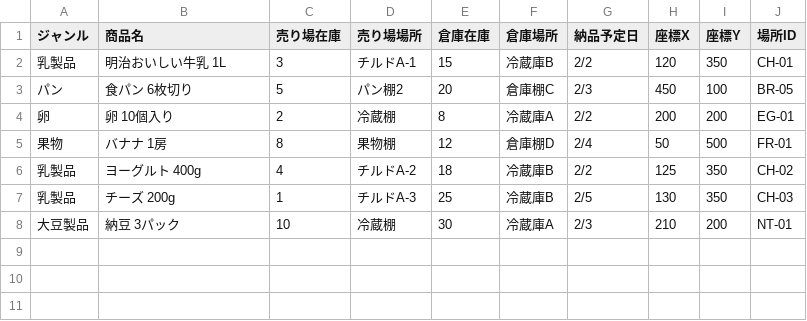
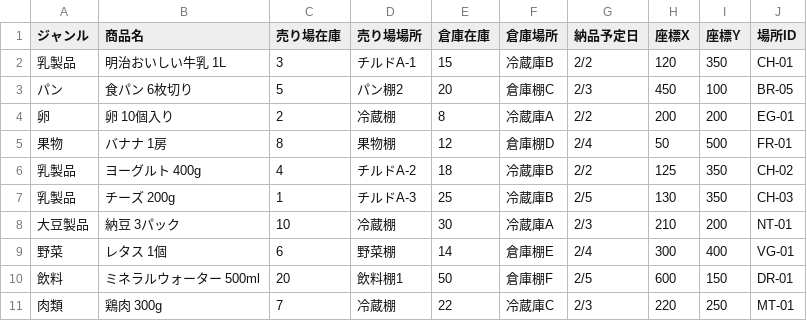
Before and after one commit to yoshikifukasawa603-star/Track-Job-tutorial, a CSV file: inventory.csv, drawn as a sheet.

Commit message:
Update inventory.csv

```diff
--- a/inventory.csv
+++ b/inventory.csv
@@ -8 +8,4 @@
 大豆製品,納豆 3パック,10,冷蔵棚,30,冷蔵庫A,2/3,210,200,NT-01
+野菜,レタス 1個,6,野菜棚,14,倉庫棚E,2/4,300,400,VG-01
+飲料,ミネラルウォーター 500ml,20,飲料棚1,50,倉庫棚F,2/5,600,150,DR-01
+肉類,鶏肉 300g,7,冷蔵棚,22,冷蔵庫C,2/3,220,250,MT-01
```
